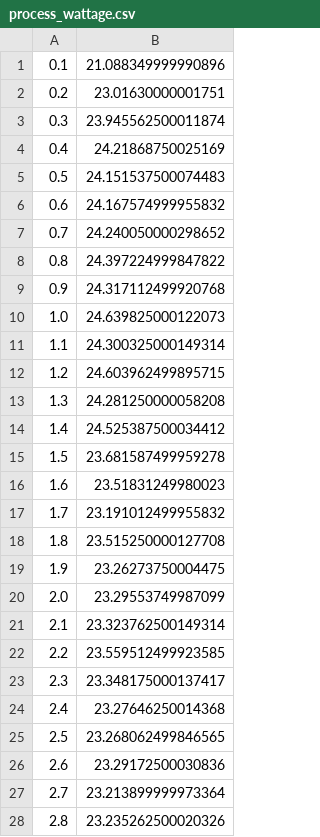
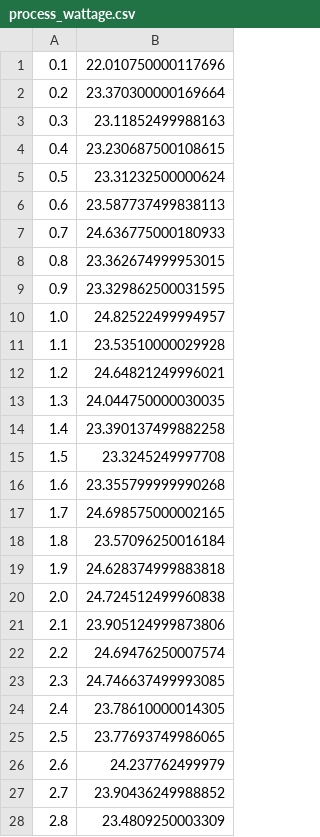
Before and after one commit to responsibleproblemsolving/energy-usage, a CSV file: energyusage/process_wattage.csv, drawn as a sheet; only a part is shown; the diff covers the shown part only.

```diff
--- a/energyusage/process_wattage.csv
+++ b/energyusage/process_wattage.csv
@@ -1,28 +1,28 @@
-0.1,21.088349999990896
-0.2,23.01630000001751
-0.3,23.945562500011874
-0.4,24.21868750025169
-0.5,24.151537500074483
-0.6,24.167574999955832
-0.7,24.240050000298652
-0.8,24.397224999847822
-0.9,24.317112499920768
-1.0,24.639825000122073
-1.1,24.300325000149314
-1.2,24.603962499895715
-1.3,24.281250000058208
-1.4,24.525387500034412
-1.5,23.681587499959278
-1.6,23.51831249980023
-1.7,23.191012499955832
-1.8,23.515250000127708
-1.9,23.26273750004475
-2.0,23.29553749987099
-2.1,23.323762500149314
-2.2,23.559512499923585
-2.3,23.348175000137417
-2.4,23.27646250014368
-2.5,23.268062499846565
-2.6,23.29172500030836
-2.7,23.213899999973364
-2.8,23.235262500020326
+0.1,22.010750000117696
+0.2,23.370300000169664
+0.3,23.11852499988163
+0.4,23.230687500108615
+0.5,23.31232500000624
+0.6,23.587737499838113
+0.7,24.636775000180933
+0.8,23.362674999953015
+0.9,23.329862500031595
+1.0,24.82522499994957
+1.1,23.53510000029928
+1.2,24.64821249996021
+1.3,24.044750000030035
+1.4,23.390137499882258
+1.5,23.3245249997708
+1.6,23.355799999990268
+1.7,24.698575000002165
+1.8,23.57096250016184
+1.9,24.628374999883818
+2.0,24.724512499960838
+2.1,23.905124999873806
+2.2,24.69476250007574
+2.3,24.746637499993085
+2.4,23.78610000014305
+2.5,23.77693749986065
+2.6,24.237762499979
+2.7,23.90436249988852
+2.8,23.4809250003309
```
Also changed, not shown: 2 added rows, 1 removed row and 73 edited cells elsewhere in this file, energyusage/baseline_wattage.csv, 3 other files.
